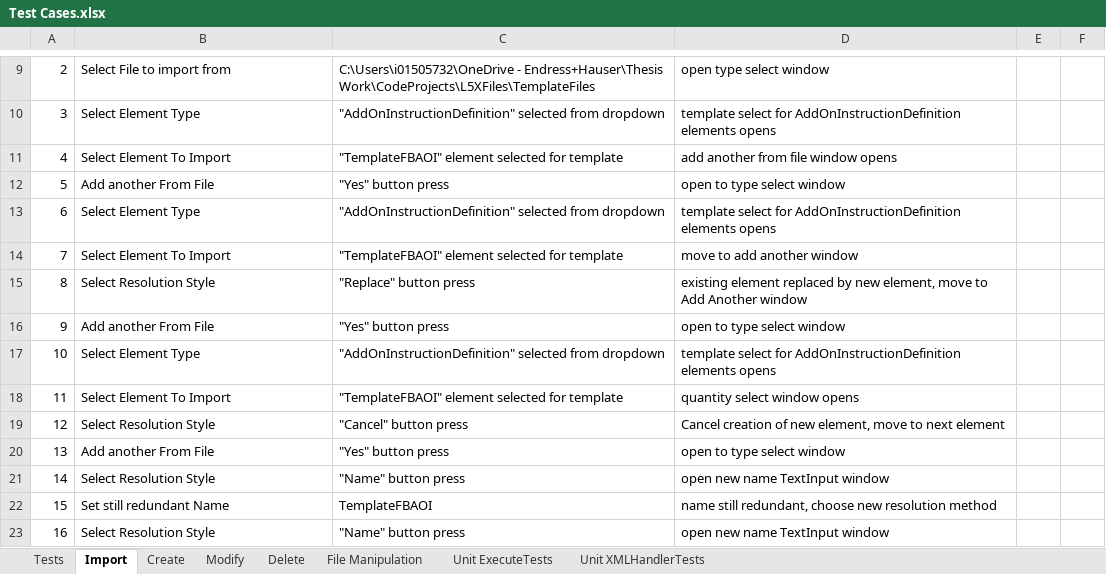
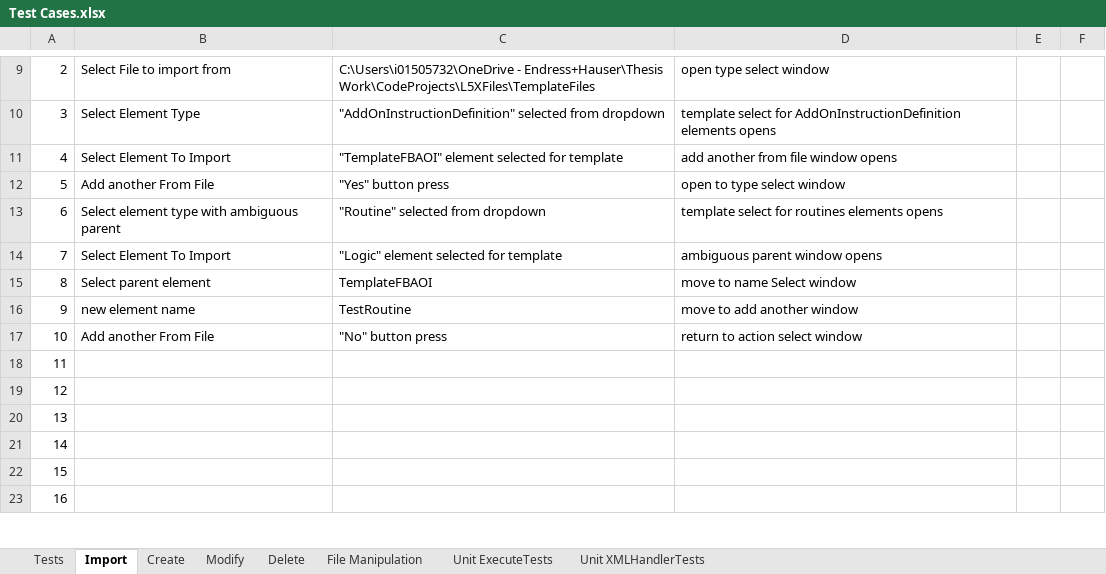
Before and after one commit to CorbinFerguson/ThesisBuildTool, an Excel workbook: Test Cases.xlsx, sheet Import, drawn as a sheet; only a part is shown, gaps mark what is left out; values as stored, in another font and other column widths than the file's, no borders; the diff covers the shown part only; the diff names each change by its address in the sheet, - before the commit and + after, or states it on an @@ line.

Commit message:
Create test ImportElement

```diff
--- a/Test Cases.xlsx (sheet Import)
+++ b/Test Cases.xlsx (sheet Import)
-B13: Select Element Type
+B13: Select element type with ambiguous parent
-C13: "AddOnInstructionDefinition" selected from dropdown
+C13: "Routine" selected from dropdown
-D13: …select for AddOnInstructionDefinition elements opens
+D13: …select for routines elements opens
-C14: "TemplateFBAOI" element selected for template
+C14: "Logic" element selected for template
-D14: move to add another window
+D14: ambiguous parent window opens
-B15: Select Resolution Style
+B15: Select parent element
-C15: "Replace" button press
+C15: TemplateFBAOI
-D15: existing element replaced by new element, move to Add Another window
+D15: move to name Select window
-B16: Add another From File
+B16: new element name
-C16: "Yes" button press
+C16: TestRoutine
-D16: open to type select window
+D16: move to add another window
-B17: Select Element Type
+B17: Add another From File
-C17: "AddOnInstructionDefinition" selected from dropdown
+C17: "No" button press
-D17: template select for AddOnInstructionDefinition elements opens
+D17: return to action select window
-B18: Select Element To Import
+B18: (empty)
-C18: "TemplateFBAOI" element selected for template
+C18: (empty)
-D18: quantity select window opens
+D18: (empty)
-B19: Select Resolution Style
+B19: (empty)
-C19: "Cancel" button press
+C19: (empty)
-D19: Cancel creation of new element, move to next element
+D19: (empty)
-B20: Add another From File
+B20: (empty)
-C20: "Yes" button press
+C20: (empty)
-D20: open to type select window
+D20: (empty)
-B21: Select Resolution Style
+B21: (empty)
-C21: "Name" button press
+C21: (empty)
-D21: open new name TextInput window
+D21: (empty)
-B22: Set still redundant Name
+B22: (empty)
-C22: TemplateFBAOI
+C22: (empty)
-D22: name still redundant, choose new resolution method
+D22: (empty)
-B23: Select Resolution Style
+B23: (empty)
-C23: "Name" button press
+C23: (empty)
-D23: open new name TextInput window
+D23: (empty)
```
Also changed, not shown: 8 edited cells elsewhere in this sheet, sheet Tests, charts or pictures, 1 other file.
